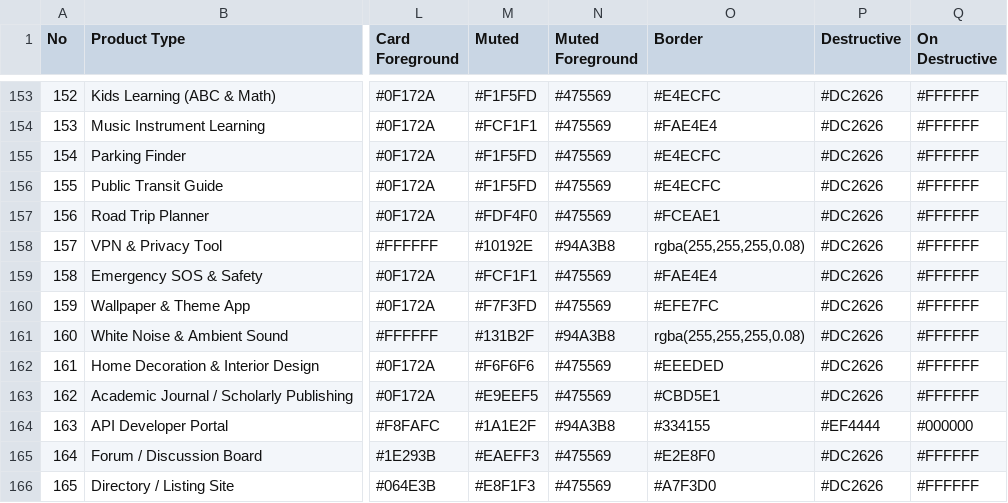
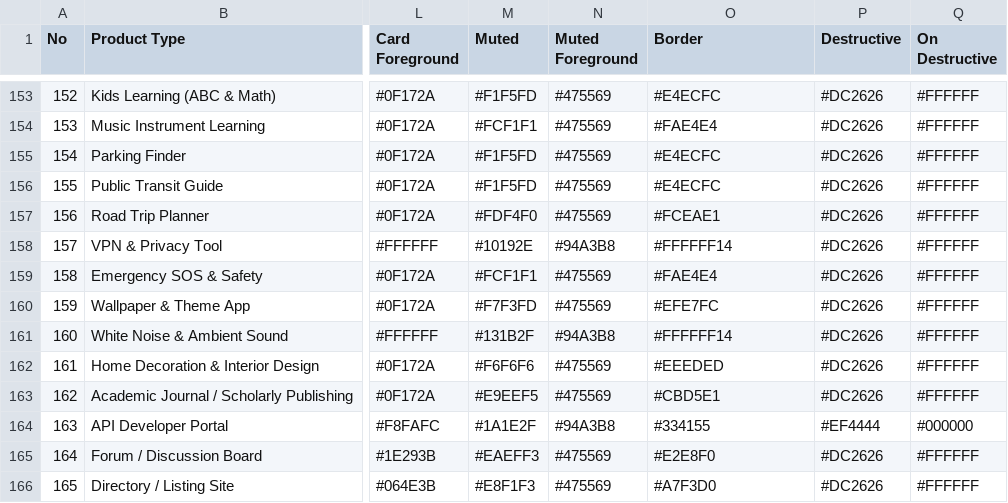
Before and after one commit to guilhermebulla/adapta, a CSV file: ui-ux/raw/colors.csv, drawn as a sheet; only a part is shown, gaps mark what is left out; the diff covers the shown part only; the diff names each change by its address in the sheet, - before the commit and + after, or states it on an @@ line.

```diff
--- a/ui-ux/raw/colors.csv
+++ b/ui-ux/raw/colors.csv
-O158 (Border): rgba(255,255,255,0.08)
+O158 (Border): #FFFFFF14
-O161 (Border): rgba(255,255,255,0.08)
+O161 (Border): #FFFFFF14
```
Also changed, not shown: 17 edited cells elsewhere in this file.
